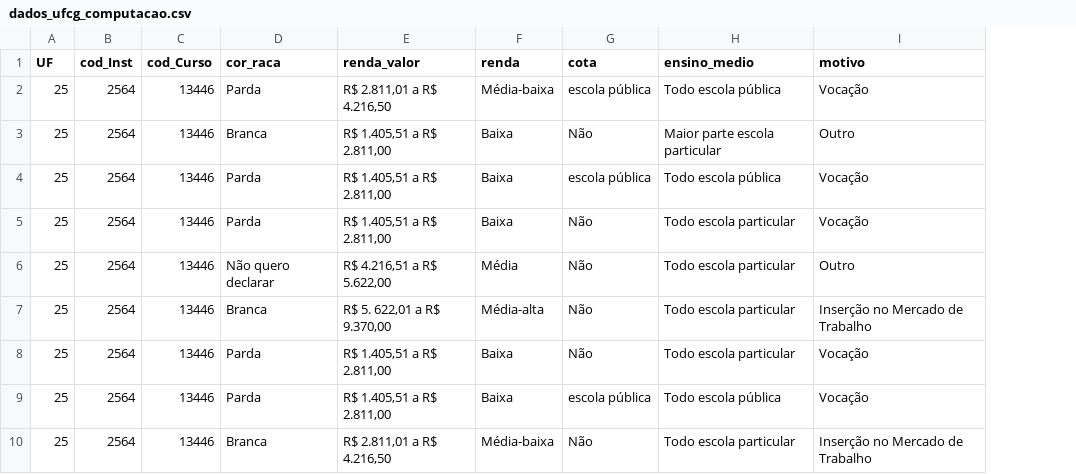
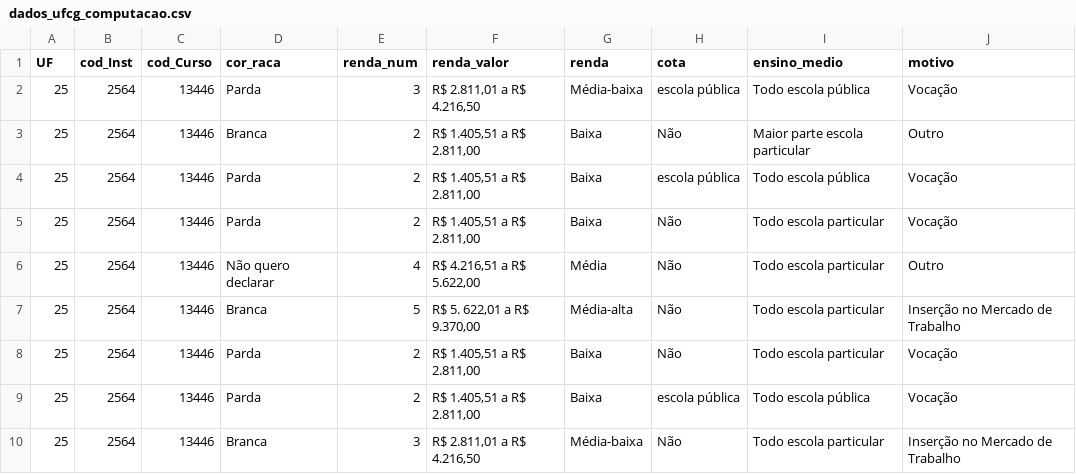
Before and after one commit to gileadekelvin/enade-vis, a CSV file: data/dados_ufcg_computacao.csv, drawn as a sheet; only a part is shown; the diff names each change by its address in the sheet, - before the commit and + after, or states it on an @@ line.

Commit message:
Adiciona identificador númerico para a classe da renda

```diff
--- a/data/dados_ufcg_computacao.csv
+++ b/data/dados_ufcg_computacao.csv
+column E (renda_num), rows 2-10: 3 | 2 | 2 | 2 | 4 | 5 | 2 | 2 | 3
```
Also changed, not shown: 1 other file.
